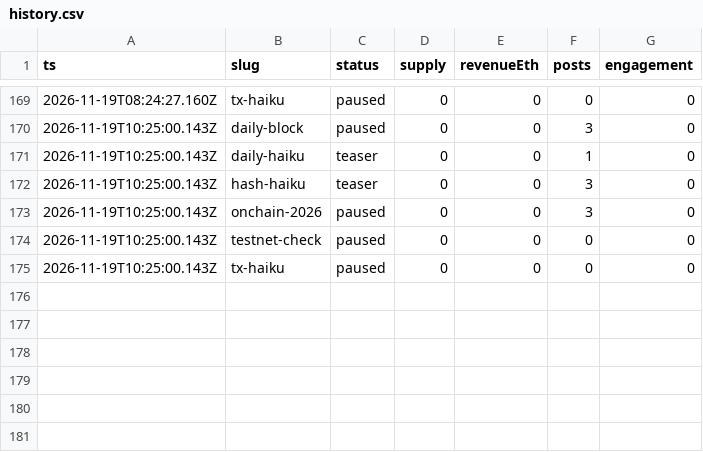
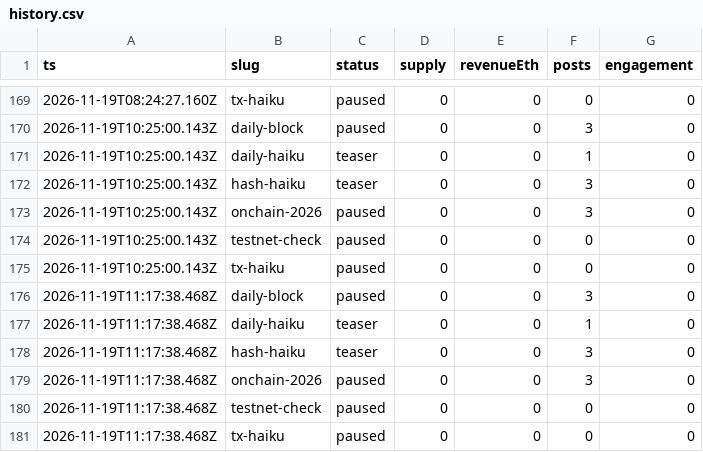
Before and after one commit to souya-h/mint-factory, a CSV file: metrics/history.csv, drawn as a sheet; only a part is shown, gaps mark what is left out.

```diff
--- a/metrics/history.csv
+++ b/metrics/history.csv
@@ -175 +175,7 @@ ts,slug,status,supply,revenueEth,posts,engagement
 2026-11-19T10:25:00.143Z,tx-haiku,paused,0,0,0,0
+2026-11-19T11:17:38.468Z,daily-block,paused,0,0,3,0
+2026-11-19T11:17:38.468Z,daily-haiku,teaser,0,0,1,0
+2026-11-19T11:17:38.468Z,hash-haiku,teaser,0,0,3,0
+2026-11-19T11:17:38.468Z,onchain-2026,paused,0,0,3,0
+2026-11-19T11:17:38.468Z,testnet-check,paused,0,0,0,0
+2026-11-19T11:17:38.468Z,tx-haiku,paused,0,0,0,0
```
Also changed, not shown: 1 other file.
